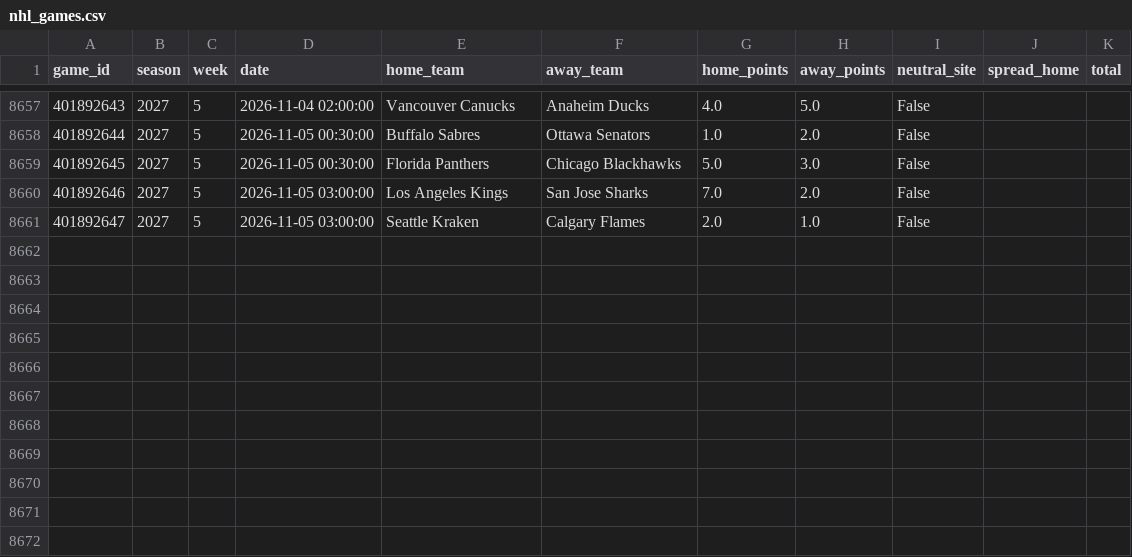
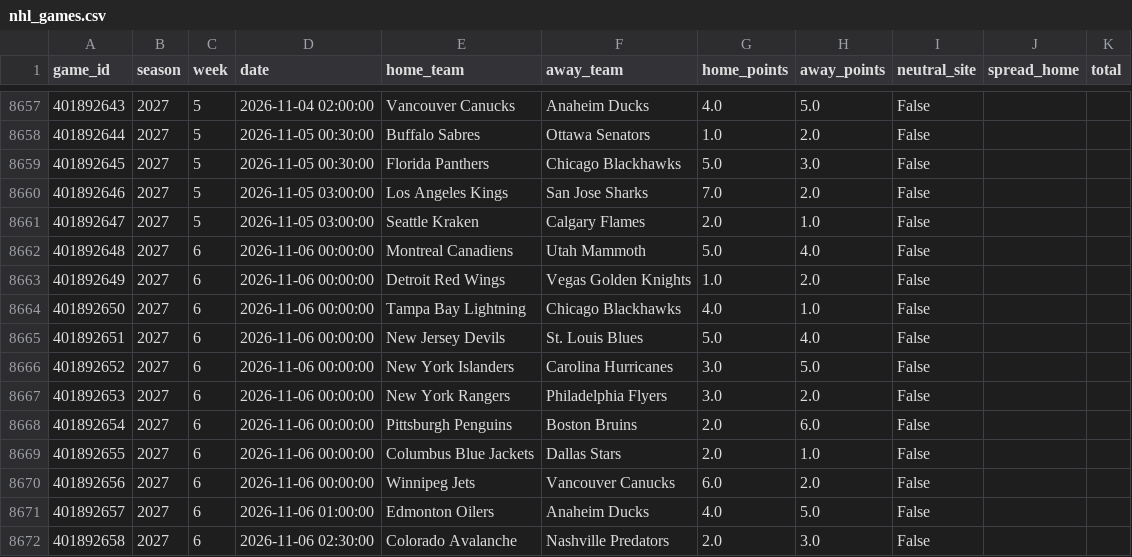
Before and after one commit to ajfostereagles-pixel/cfb-model, a CSV file: data/nhl_games.csv, drawn as a sheet; only a part is shown, gaps mark what is left out; the diff names each change by its address in the sheet, - before the commit and + after, or states it on an @@ line.

```diff
--- a/data/nhl_games.csv
+++ b/data/nhl_games.csv
+row 8662: 401892648 | 2027 | 6 | 2026-11-06 00:00:00 | Montreal Canadiens | Utah Mammoth | 5.0 | 4.0 | False
+row 8663: 401892649 | 2027 | 6 | 2026-11-06 00:00:00 | Detroit Red Wings | Vegas Golden Knights | 1.0 | 2.0 | False
+row 8664: 401892650 | 2027 | 6 | 2026-11-06 00:00:00 | Tampa Bay Lightning | Chicago Blackhawks | 4.0 | 1.0 | False
+row 8665: 401892651 | 2027 | 6 | 2026-11-06 00:00:00 | New Jersey Devils | St. Louis Blues | 5.0 | 4.0 | False
+row 8666: 401892652 | 2027 | 6 | 2026-11-06 00:00:00 | New York Islanders | Carolina Hurricanes | 3.0 | 5.0 | False
+row 8667: 401892653 | 2027 | 6 | 2026-11-06 00:00:00 | New York Rangers | Philadelphia Flyers | 3.0 | 2.0 | False
+row 8668: 401892654 | 2027 | 6 | 2026-11-06 00:00:00 | Pittsburgh Penguins | Boston Bruins | 2.0 | 6.0 | False
+row 8669: 401892655 | 2027 | 6 | 2026-11-06 00:00:00 | Columbus Blue Jackets | Dallas Stars | 2.0 | 1.0 | False
+row 8670: 401892656 | 2027 | 6 | 2026-11-06 00:00:00 | Winnipeg Jets | Vancouver Canucks | 6.0 | 2.0 | False
+row 8671: 401892657 | 2027 | 6 | 2026-11-06 01:00:00 | Edmonton Oilers | Anaheim Ducks | 4.0 | 5.0 | False
+row 8672: 401892658 | 2027 | 6 | 2026-11-06 02:30:00 | Colorado Avalanche | Nashville Predators | 2.0 | 3.0 | False
```
Also changed, not shown: data/ncaab_log.csv, out/nba_predictions.csv, 34 other files.
